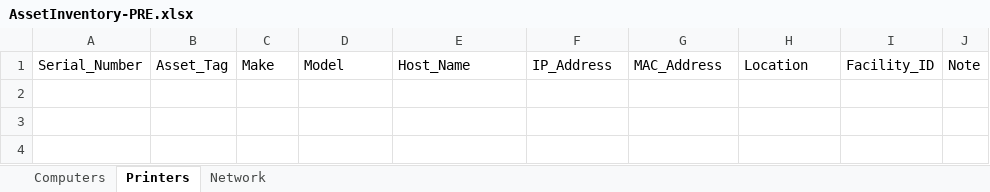
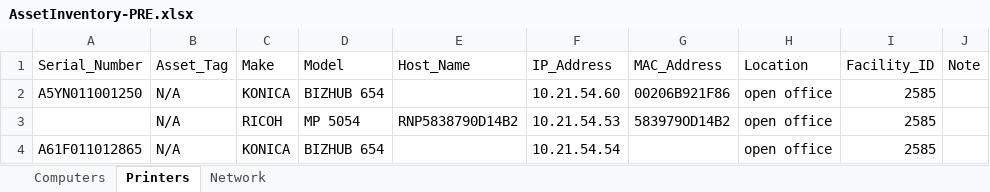
Before and after one commit to jhyoung09/ITAM-Crawler, an Excel workbook: AssetInventory-PRE.xlsx, sheet Printers, drawn as a sheet; values as stored, in another font and other column widths than the file's, no borders; table styles not drawn; the diff names each change by its address in the sheet, - before the commit and + after, or states it on an @@ line.

```diff
--- a/AssetInventory-PRE.xlsx (sheet Printers)
+++ b/AssetInventory-PRE.xlsx (sheet Printers)
+row 2: A5YN011001250 | N/A | KONICA | BIZHUB 654 |  | 10.21.54.60 | 00206B921F86 | open office | 2585
+row 3:  | N/A | RICOH | MP 5054 | RNP5838790D14B2 | 10.21.54.53 | 583979OD14B2 | open office | 2585
+row 4: A61F011012865 | N/A | KONICA | BIZHUB 654 |  | 10.21.54.54 |  | open office | 2585
```
Also changed, not shown: sheet Computers, sheet Network, 2 other files.
